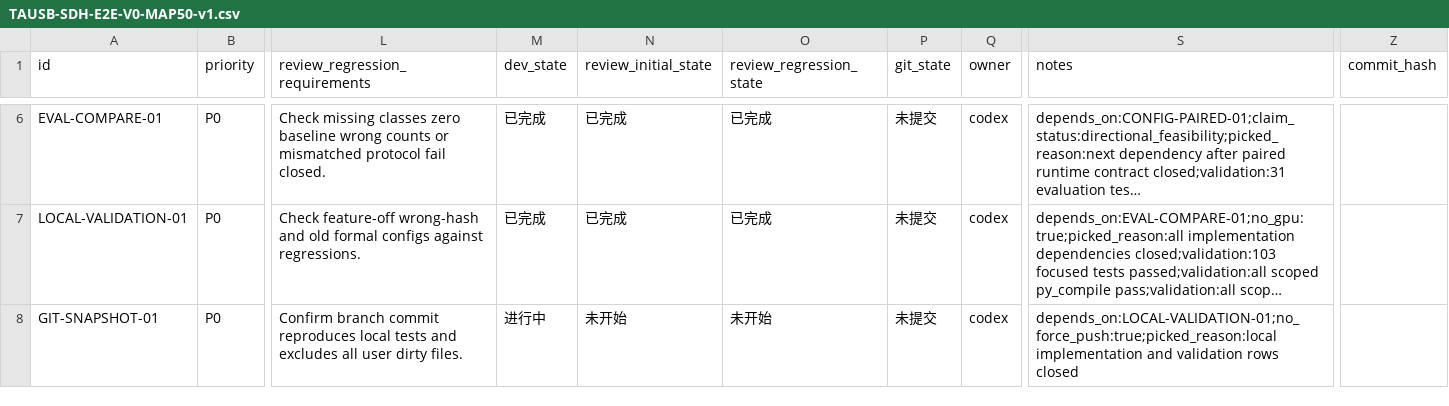
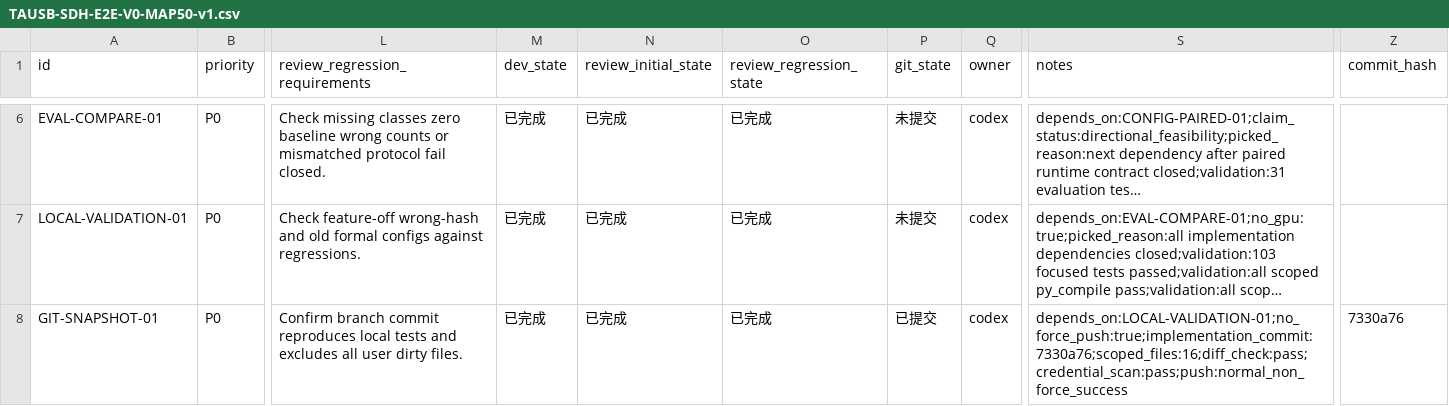
Before and after one commit to gql119/autodl-tmp, a CSV file: issues/TAUSB-SDH-E2E-V0-MAP50-v1.csv, drawn as a sheet; only a part is shown, gaps mark what is left out; long unchanged cells end in …; the diff covers the shown part only; the diff names each change by its address in the sheet, - before the commit and + after, or states it on an @@ line.

Commit message:
Record SDH V0 pre-run review state

```diff
--- a/issues/TAUSB-SDH-E2E-V0-MAP50-v1.csv
+++ b/issues/TAUSB-SDH-E2E-V0-MAP50-v1.csv
-M8 (dev_state): 进行中
+M8 (dev_state): 已完成
-N8 (review_initial_state): 未开始
+N8 (review_initial_state): 已完成
-O8 (review_regression_state): 未开始
+O8 (review_regression_state): 已完成
-P8 (git_state): 未提交
+P8 (git_state): 已提交
-S8 (notes): depends_on:LOCAL-VALIDATION-01;no_force_push:true;picked_reason:local implementation and validation rows closed
+S8 (notes): depends_on:LOCAL-VALIDATION-01;no_force_push:true;implementation_commit:7330a76;scoped_files:16;diff_check:pass;credential_scan:pass;push:normal_non_force_success
-Z8 (commit_hash): (empty)
+Z8 (commit_hash): 7330a76
```
Also changed, not shown: 7 edited cells elsewhere in this file, 1 other file.
